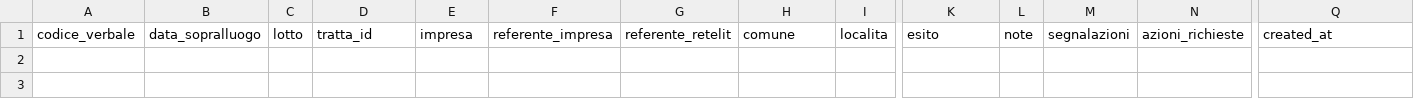
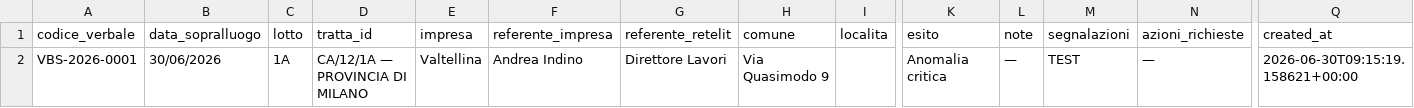
Before and after one commit to ENRI-RDS/dashboard, a CSV file: sopralluoghi.csv, drawn as a sheet; only a part is shown, gaps mark what is left out; rows hold the shown columns only; the diff names each change by its address in the sheet, - before the commit and + after, or states it on an @@ line.

Commit message:
Auto-update sopralluoghi.csv via approvazione admin [skip ci]

```diff
--- a/sopralluoghi.csv
+++ b/sopralluoghi.csv
+row 2: VBS-2026-0001 | 30/06/2026 | 1A | CA/12/1A — PROVINCIA DI MILANO | Valtellina | Andrea Indino | Direttore Lavori | Via Quasimodo 9 |  | Anomalia critica | — | TEST | — | 2026-06-30T09:15:19.158621+00:00
```
